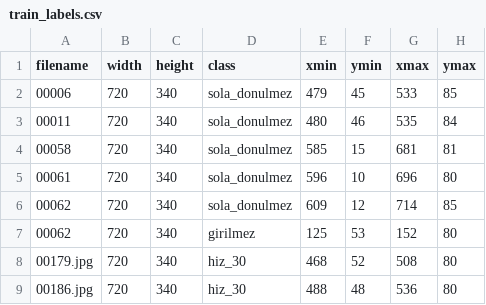
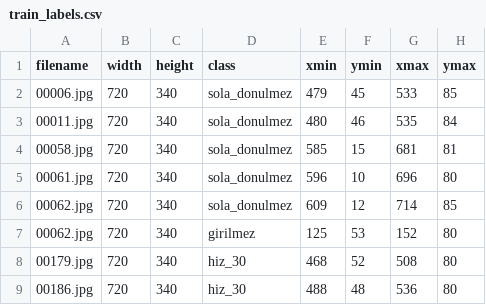
Before and after one commit to sinemagar/Tensorflow, a CSV file: Object_detection/models-master/research/object_detection/images/train_labels.csv, drawn as a sheet; only a part is shown.

Commit message:
Update train_labels.csv

```diff
--- a/Object_detection/models-master/research/object_detection/images/train_labels.csv
+++ b/Object_detection/models-master/research/object_detection/images/train_labels.csv
@@ -1,8 +1,8 @@
 filename,width,height,class,xmin,ymin,xmax,ymax
-00006,720,340,sola_donulmez,479,45,533,85
-00011,720,340,sola_donulmez,480,46,535,84
-00058,720,340,sola_donulmez,585,15,681,81
-00061,720,340,sola_donulmez,596,10,696,80
-00062,720,340,sola_donulmez,609,12,714,85
-00062,720,340,girilmez,125,53,152,80
+00006.jpg,720,340,sola_donulmez,479,45,533,85
+00011.jpg,720,340,sola_donulmez,480,46,535,84
+00058.jpg,720,340,sola_donulmez,585,15,681,81
+00061.jpg,720,340,sola_donulmez,596,10,696,80
+00062.jpg,720,340,sola_donulmez,609,12,714,85
+00062.jpg,720,340,girilmez,125,53,152,80
 00179.jpg,720,340,hiz_30,468,52,508,80
```
